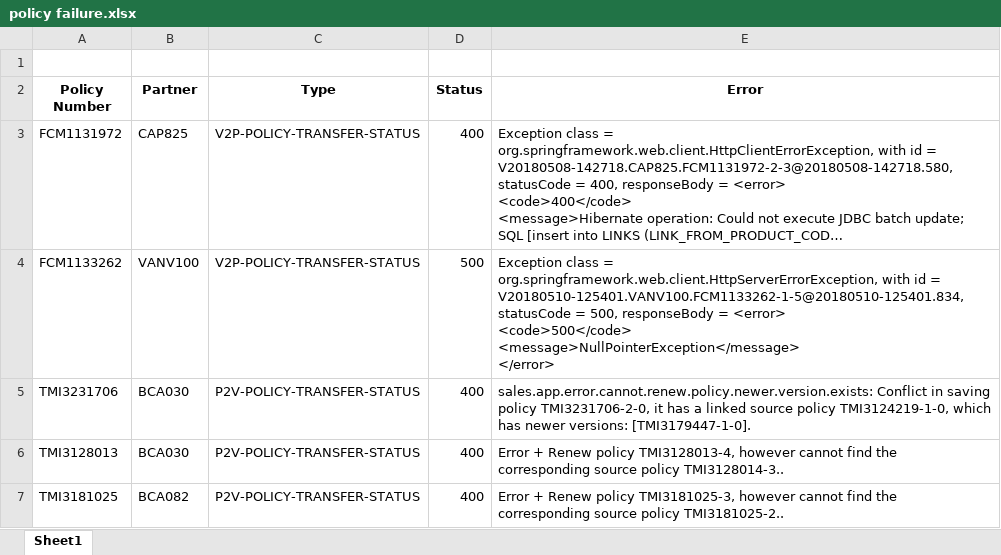
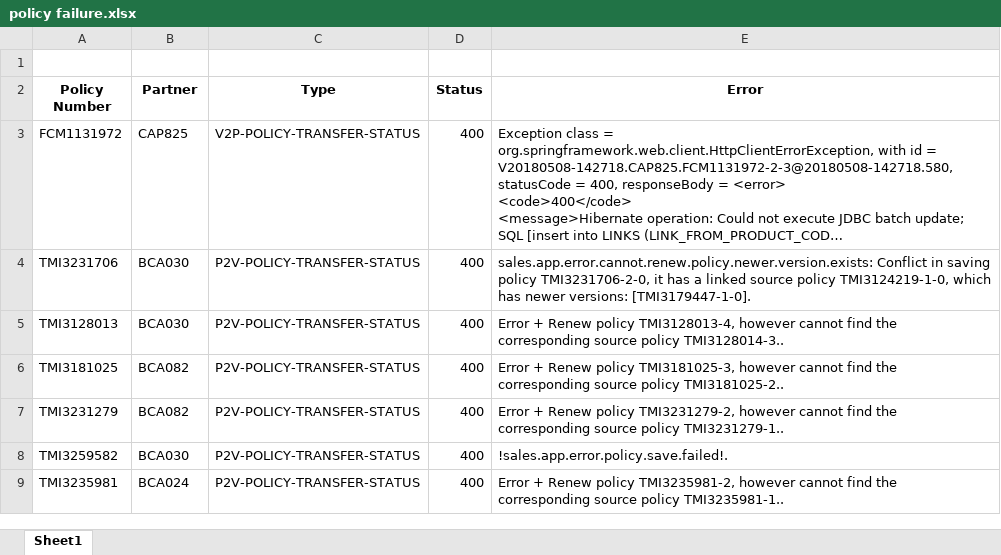
Before and after one commit to Chao00/Report, an Excel workbook: policy failure.xlsx, sheet Sheet1, drawn as a sheet; only a part is shown; the shorter side is filled out with more unchanged rows; long unchanged cells end in …; values as stored, in another font and other column widths than the file's, no borders; ↵ is a line break in a cell; the diff covers the shown part only; the diff names each change by its address in the sheet, - before the commit and + after, or states it on an @@ line.

```diff
--- a/policy failure.xlsx (sheet Sheet1)
+++ b/policy failure.xlsx (sheet Sheet1)
-row 4: FCM1133262 | VANV100 | V2P-POLICY-TRANSFER-STATUS | 500 | Exception class = org.springframework.web.client.HttpServerErrorException, with id = V20180510-125401.VANV100.FCM1133262-1-5@20180510-125401.834, statusCode = 500, responseBody = <error> ↵ <code>500</code> ↵ <message>NullPointerException</message> ↵ </error>
```
Also changed, not shown: 99 removed rows elsewhere in this sheet, 4 other files.
